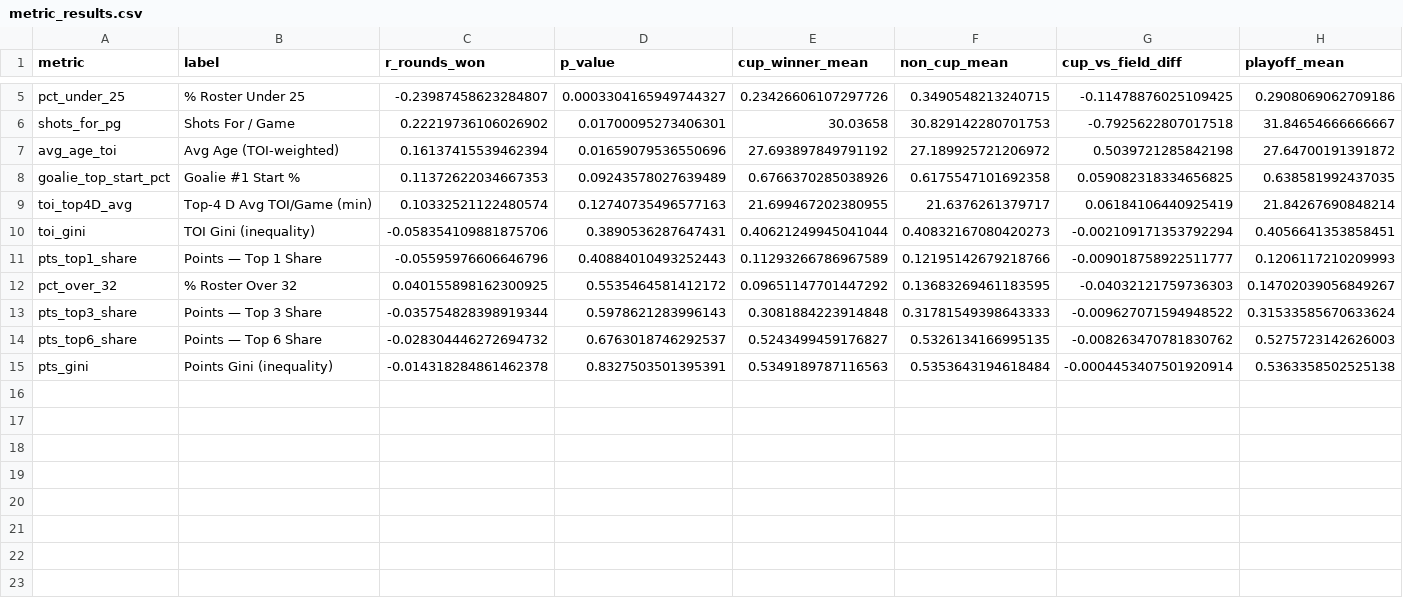
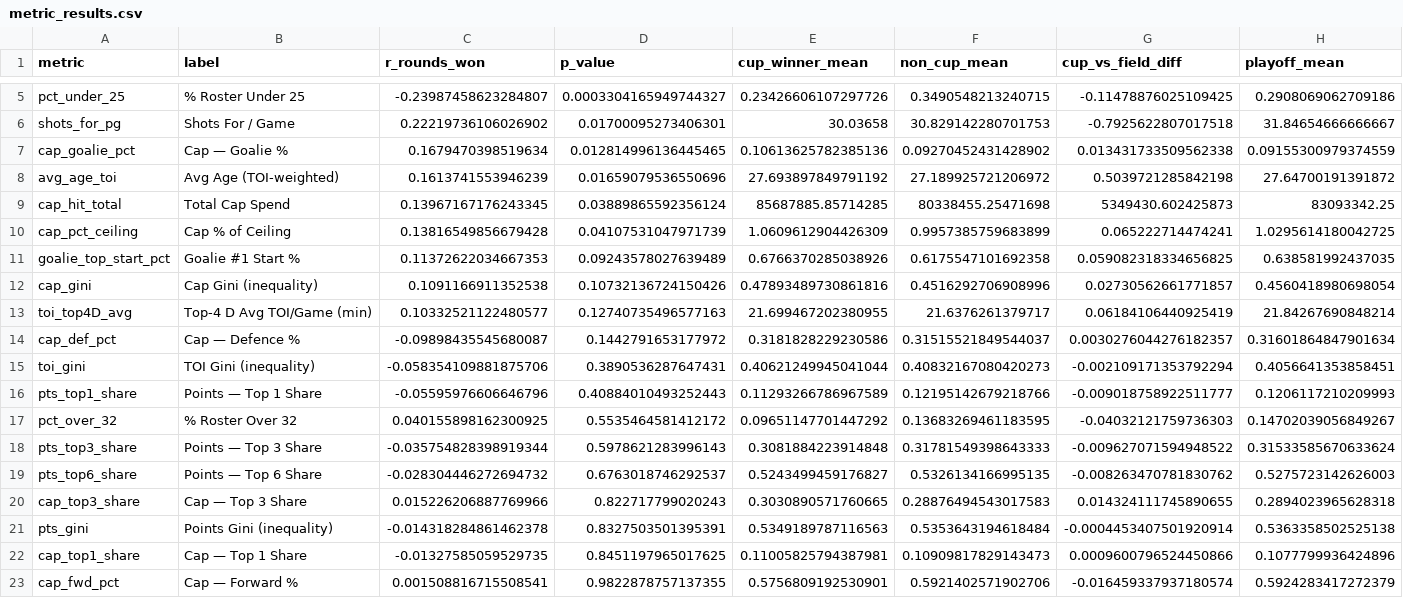
Before and after one commit to thetylerb/nhl-roster-cap-analysis, a CSV file: data/processed/metric_results.csv, drawn as a sheet; only a part is shown, gaps mark what is left out; addresses are those after the commit; rows hold the shown columns only; the diff names each change by its address in the sheet, - before the commit and + after, or states it on an @@ line.

```diff
--- a/data/processed/metric_results.csv
+++ b/data/processed/metric_results.csv
+row 7: cap_goalie_pct | Cap — Goalie % | 0.1679470398519634 | 0.012814996136445465 | 0.10613625782385136 | 0.09270452431428902 | 0.013431733509562338 | 0.09155300979374559
-C8 (r_rounds_won): 0.16137415539462394
+C8 (r_rounds_won): 0.1613741553946239
+row 9: cap_hit_total | Total Cap Spend | 0.13967167176243345 | 0.03889865592356124 | 85687885.85714285 | 80338455.25471698 | 5349430.602425873 | 83093342.25
+row 10: cap_pct_ceiling | Cap % of Ceiling | 0.13816549856679428 | 0.04107531047971739 | 1.0609612904426309 | 0.9957385759683899 | 0.065222714474241 | 1.0295614180042725
+row 12: cap_gini | Cap Gini (inequality) | 0.1091166911352538 | 0.10732136724150426 | 0.47893489730861816 | 0.4516292706908996 | 0.02730562661771857 | 0.4560418980698054
-C13 (r_rounds_won): 0.10332521122480574
+C13 (r_rounds_won): 0.10332521122480577
+row 14: cap_def_pct | Cap — Defence % | -0.09898435545680087 | 0.1442791653177972 | 0.3181828229230586 | 0.31515521849544037 | 0.0030276044276182357 | 0.31601864847901634
+row 20: cap_top3_share | Cap — Top 3 Share | 0.015226206887769966 | 0.822717799020243 | 0.3030890571760665 | 0.28876494543017583 | 0.014324111745890655 | 0.2894023965628318
+row 22: cap_top1_share | Cap — Top 1 Share | -0.01327585059529735 | 0.8451197965017625 | 0.11005825794387981 | 0.10909817829143473 | 0.0009600796524450866 | 0.1077799936424896
+row 23: cap_fwd_pct | Cap — Forward % | 0.001508816715508541 | 0.9822878757137355 | 0.5756809192530901 | 0.5921402571902706 | -0.016459337937180574 | 0.5924283417272379
```
Also changed, not shown: 5 other files.
